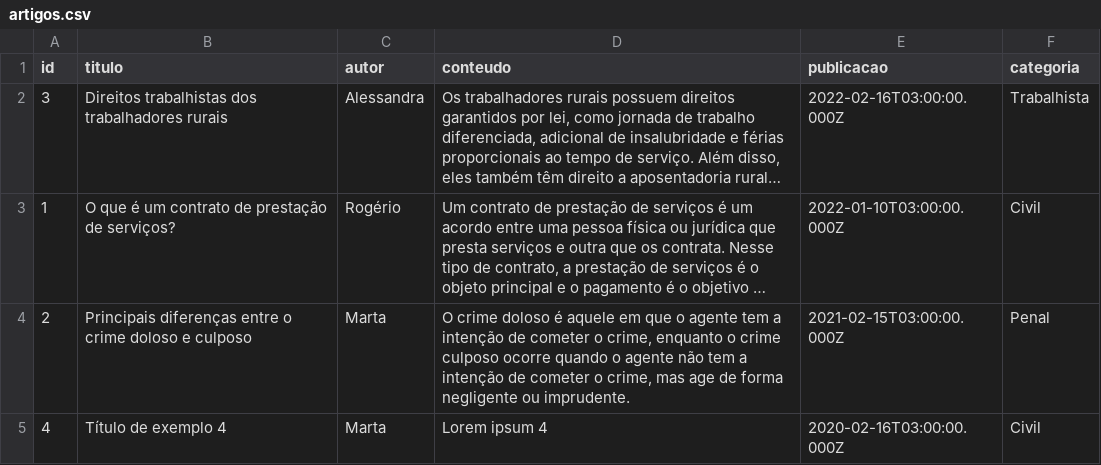
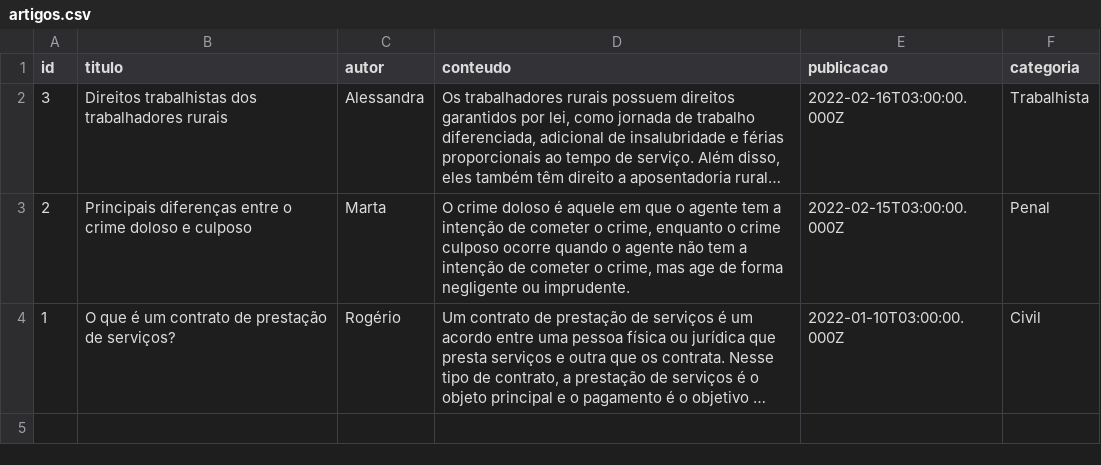
Before and after one commit to Tognetti/jurishand-api, a CSV file: python/artigos.csv, drawn as a sheet; long unchanged cells end in …; removed rows and columns are numbered as before the commit, all else as after; the diff names each change by its address in the sheet, - before the commit and + after, or states it on an @@ line.

```diff
--- a/python/artigos.csv
+++ b/python/artigos.csv
+row 3: 2 | Principais diferenças entre o crime doloso e culposo | Marta | O crime doloso é aquele em que o agente tem a intenção de cometer o crime, enquanto o crime culposo ocorre quando o agente não tem a intenção de cometer o crime, mas age de forma negligente ou imprudente. | 2022-02-15T03:00:00.000Z | Penal
-row 4: 2 | Principais diferenças entre o crime doloso e culposo | Marta | O crime doloso é aquele em que o agente tem a intenção de cometer o crime, enquanto o crime culposo ocorre quando o agente não tem a intenção de cometer o crime, mas age de forma negligente ou imprudente. | 2021-02-15T03:00:00.000Z | Penal
-row 5: 4 | Título de exemplo 4 | Marta | Lorem ipsum 4 | 2020-02-16T03:00:00.000Z | Civil
```
Also changed, not shown: python/media-palavras.csv, 8 other files.
